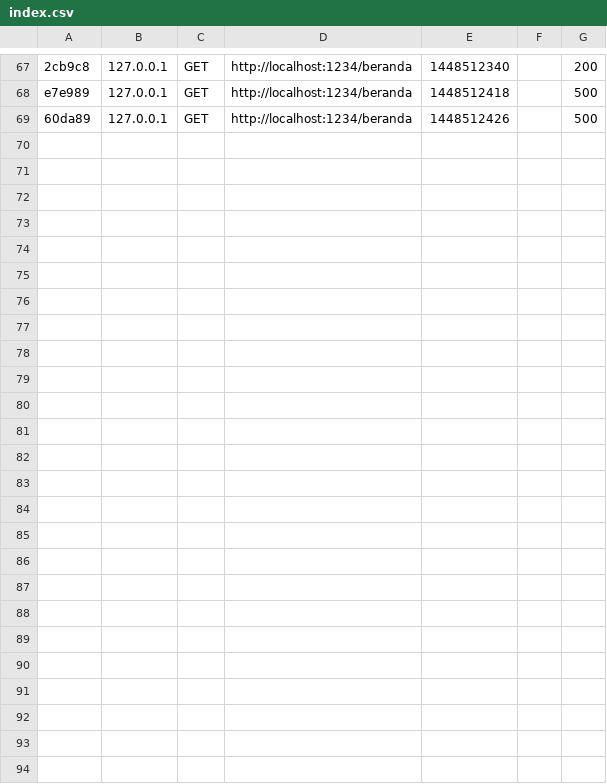
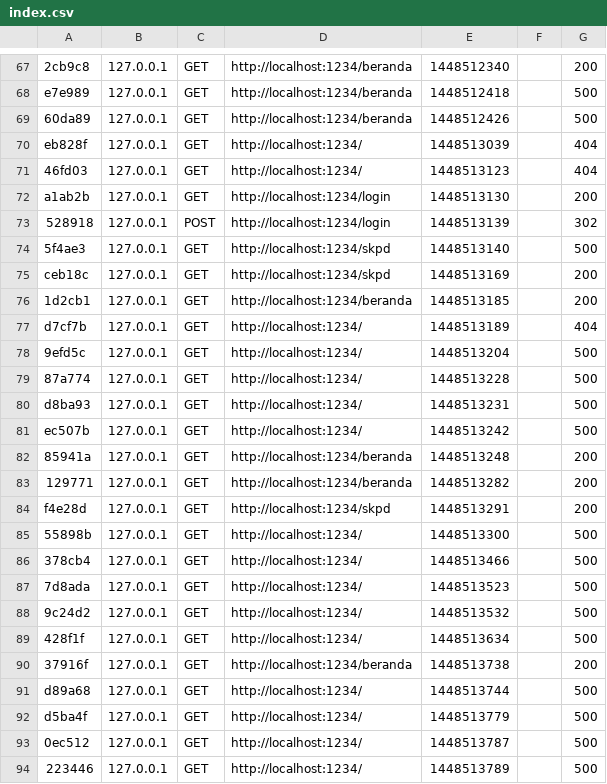
Before and after one commit to praswicaksono/p2bj, a CSV file: app/cache/profiler/index.csv, drawn as a sheet; only a part is shown, gaps mark what is left out; the diff names each change by its address in the sheet, - before the commit and + after, or states it on an @@ line.

Commit message:
Fixing SKPD

```diff
--- a/app/cache/profiler/index.csv
+++ b/app/cache/profiler/index.csv
+row 70: eb828f | 127.0.0.1 | GET | http://localhost:1234/ | 1448513039 |  | 404
+row 71: 46fd03 | 127.0.0.1 | GET | http://localhost:1234/ | 1448513123 |  | 404
+row 72: a1ab2b | 127.0.0.1 | GET | http://localhost:1234/login | 1448513130 |  | 200
+row 73: 528918 | 127.0.0.1 | POST | http://localhost:1234/login | 1448513139 |  | 302
+row 74: 5f4ae3 | 127.0.0.1 | GET | http://localhost:1234/skpd | 1448513140 |  | 500
+row 75: ceb18c | 127.0.0.1 | GET | http://localhost:1234/skpd | 1448513169 |  | 200
+row 76: 1d2cb1 | 127.0.0.1 | GET | http://localhost:1234/beranda | 1448513185 |  | 200
+row 77: d7cf7b | 127.0.0.1 | GET | http://localhost:1234/ | 1448513189 |  | 404
+row 78: 9efd5c | 127.0.0.1 | GET | http://localhost:1234/ | 1448513204 |  | 500
+row 79: 87a774 | 127.0.0.1 | GET | http://localhost:1234/ | 1448513228 |  | 500
+row 80: d8ba93 | 127.0.0.1 | GET | http://localhost:1234/ | 1448513231 |  | 500
+row 81: ec507b | 127.0.0.1 | GET | http://localhost:1234/ | 1448513242 |  | 500
+row 82: 85941a | 127.0.0.1 | GET | http://localhost:1234/beranda | 1448513248 |  | 200
+row 83: 129771 | 127.0.0.1 | GET | http://localhost:1234/beranda | 1448513282 |  | 200
+row 84: f4e28d | 127.0.0.1 | GET | http://localhost:1234/skpd | 1448513291 |  | 200
+row 85: 55898b | 127.0.0.1 | GET | http://localhost:1234/ | 1448513300 |  | 500
+row 86: 378cb4 | 127.0.0.1 | GET | http://localhost:1234/ | 1448513466 |  | 500
+row 87: 7d8ada | 127.0.0.1 | GET | http://localhost:1234/ | 1448513523 |  | 500
+row 88: 9c24d2 | 127.0.0.1 | GET | http://localhost:1234/ | 1448513532 |  | 500
+row 89: 428f1f | 127.0.0.1 | GET | http://localhost:1234/ | 1448513634 |  | 500
+row 90: 37916f | 127.0.0.1 | GET | http://localhost:1234/beranda | 1448513738 |  | 200
+row 91: d89a68 | 127.0.0.1 | GET | http://localhost:1234/ | 1448513744 |  | 500
+row 92: d5ba4f | 127.0.0.1 | GET | http://localhost:1234/ | 1448513779 |  | 500
+row 93: 0ec512 | 127.0.0.1 | GET | http://localhost:1234/ | 1448513787 |  | 500
+row 94: 223446 | 127.0.0.1 | GET | http://localhost:1234/ | 1448513789 |  | 500
```
Also changed, not shown: 30 other files.
